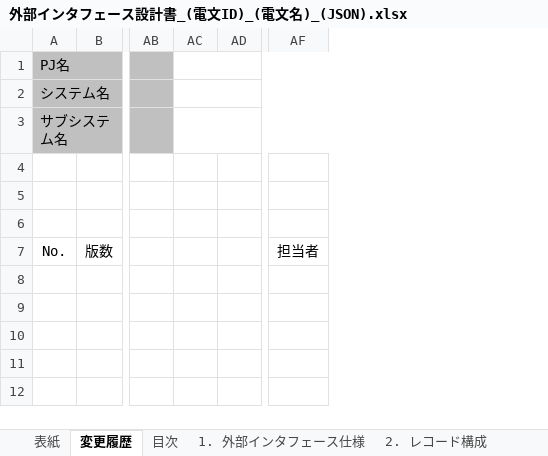
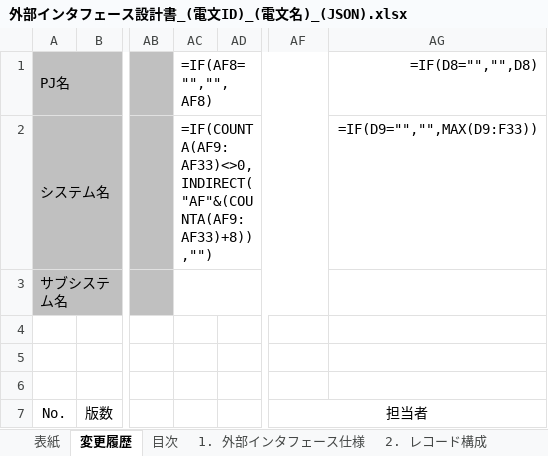
Before and after one commit to wss-m-nagata/public-skills, an Excel workbook: skills/nablarch-basic-design-excel/assets/templates/フォーマット/外部インタフェース設計書_(電文ID)_(電文名)_(JSON).xlsx, sheet 変更履歴, drawn as a sheet; only a part is shown, gaps mark what is left out; values as stored, in another font and other column widths than the file's, no borders; formulas without a stored value are shown as written; removed rows and columns are numbered as before the commit, all else as after; the diff names each change by its address in the sheet, - before the commit and + after, or states it on an @@ line.

```diff
--- a/skills/nablarch-basic-design-excel/assets/templates/フォーマット/外部インタフェース設計書_(電文ID)_(電文名)_(JSON).xlsx (sheet 変更履歴)
+++ b/skills/nablarch-basic-design-excel/assets/templates/フォーマット/外部インタフェース設計書_(電文ID)_(電文名)_(JSON).xlsx (sheet 変更履歴)
-column AC, empty
+column AC, rows 1-2: =IF(AF8="","",AF8) | =IF(COUNTA(AF9:AF33)<>0,INDIRECT("AF"&(COUNTA(AF9:AF33)+8)),"")
+column AG, rows 1-2: =IF(D8="","",D8) | =IF(D9="","",MAX(D9:F33))
+AF7:AG7 merged
```
Also changed, not shown: sheet 【レコード名】, sheet 目次, sheet 1. 外部インタフェース仕様, sheet 2. レコード構成, sheet 表紙, formulas that keep their value, charts or pictures, skills/nablarch-basic-design-excel/assets/templates/フォーマット/システム機能設計書(Webサービス)_(取引ID)_(取引名).xlsx, skills/nablarch-basic-design-excel/assets/templates/フォーマット/システム機能設計書(バッチ)_(取引ID)_(取引名).xlsx, 34 other files.
